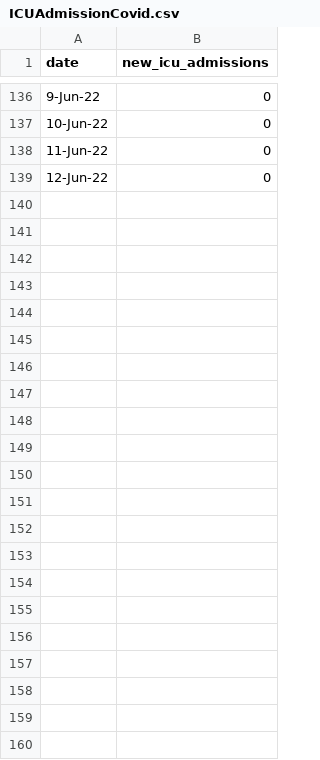
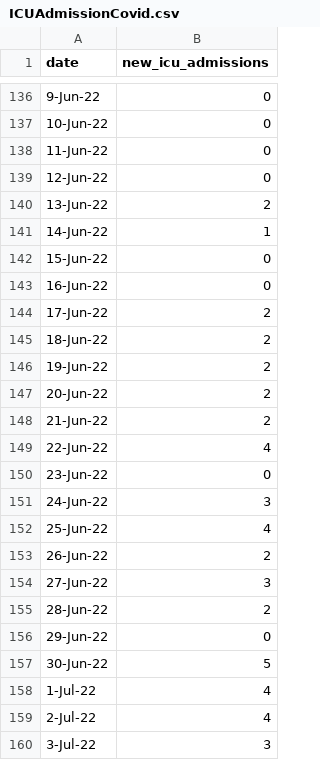
Before and after one commit to rogersoh/covid19data, a CSV file: ICUAdmissionCovid.csv, drawn as a sheet; only a part is shown, gaps mark what is left out; the diff names each change by its address in the sheet, - before the commit and + after, or states it on an @@ line.

```diff
--- a/ICUAdmissionCovid.csv
+++ b/ICUAdmissionCovid.csv
+row 140: 13-Jun-22 | 2
+row 141: 14-Jun-22 | 1
+row 142: 15-Jun-22 | 0
+row 143: 16-Jun-22 | 0
+row 144: 17-Jun-22 | 2
+row 145: 18-Jun-22 | 2
+row 146: 19-Jun-22 | 2
+row 147: 20-Jun-22 | 2
+row 148: 21-Jun-22 | 2
+row 149: 22-Jun-22 | 4
+row 150: 23-Jun-22 | 0
+row 151: 24-Jun-22 | 3
+row 152: 25-Jun-22 | 4
+row 153: 26-Jun-22 | 2
+row 154: 27-Jun-22 | 3
+row 155: 28-Jun-22 | 2
+row 156: 29-Jun-22 | 0
+row 157: 30-Jun-22 | 5
+row 158: 1-Jul-22 | 4
+row 159: 2-Jul-22 | 4
+row 160: 3-Jul-22 | 3
```
Also changed, not shown: 7sma_icu_death_100kpopulation.csv, ICUbed.csv, 5 other files.
